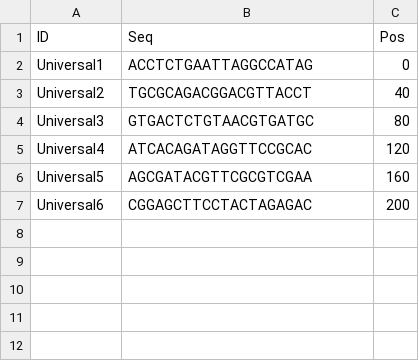
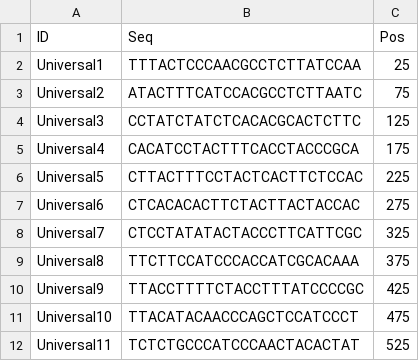
Before and after one commit to InbalPreuss/dna_storage_experiment_helloworld, a CSV file: analyze_sequencing_data/config/design.csv, drawn as a sheet.

Commit message:
1. analysis run is working, but still we get no seqs  in the output folder
2. Added al the config information

```diff
--- a/analyze_sequencing_data/config/design.csv
+++ b/analyze_sequencing_data/config/design.csv
@@ -1,7 +1,12 @@
 ID,Seq,Pos
-Universal1,ACCTCTGAATTAGGCCATAG,0
-Universal2,TGCGCAGACGGACGTTACCT,40
-Universal3,GTGACTCTGTAACGTGATGC,80
-Universal4,ATCACAGATAGGTTCCGCAC,120
-Universal5,AGCGATACGTTCGCGTCGAA,160
-Universal6,CGGAGCTTCCTACTAGAGAC,200
+Universal1,TTTACTCCCAACGCCTCTTATCCAA,25
+Universal2,ATACTTTCATCCACGCCTCTTAATC,75
+Universal3,CCTATCTATCTCACACGCACTCTTC,125
+Universal4,CACATCCTACTTTCACCTACCCGCA,175
+Universal5,CTTACTTTCCTACTCACTTCTCCAC,225
+Universal6,CTCACACACTTCTACTTACTACCAC,275
+Universal7,CTCCTATATACTACCCTTCATTCGC,325
+Universal8,TTCTTCCATCCCACCATCGCACAAA,375
+Universal9,TTACCTTTTCTACCTTTATCCCCGC,425
+Universal10,TTACATACAACCCAGCTCCATCCCT,475
+Universal11,TCTCTGCCCATCCCAACTACACTAT,525
```
Also changed, not shown: 4 other files.
